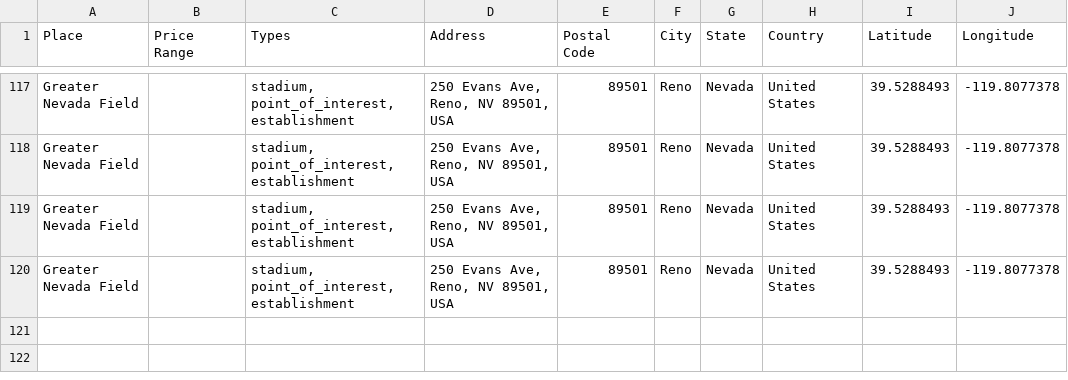
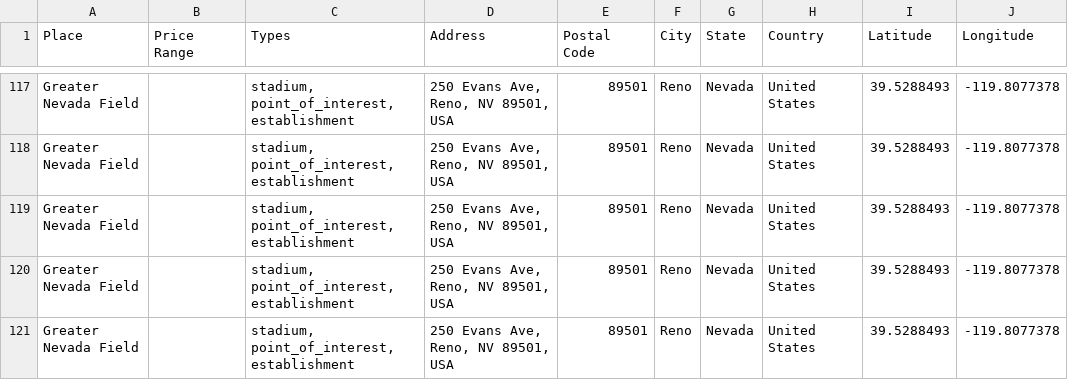
Before and after one commit to ireilly-reilly/JourneyGenius, a CSV file: journey-genius-data-scraping/activity_data.csv, drawn as a sheet; only a part is shown, gaps mark what is left out; the diff names each change by its address in the sheet, - before the commit and + after, or states it on an @@ line.

```diff
--- a/journey-genius-data-scraping/activity_data.csv
+++ b/journey-genius-data-scraping/activity_data.csv
+row 121: Greater Nevada Field |  | stadium, point_of_interest, establishment | 250 Evans Ave, Reno, NV 89501, USA | 89501 | Reno | Nevada | United States | 39.5288493 | -119.8077378
```
Also changed, not shown: journey-genius-data-scraping/hotel_data.csv, journey-genius-data-scraping/landmark_data.csv, 4 other files.
